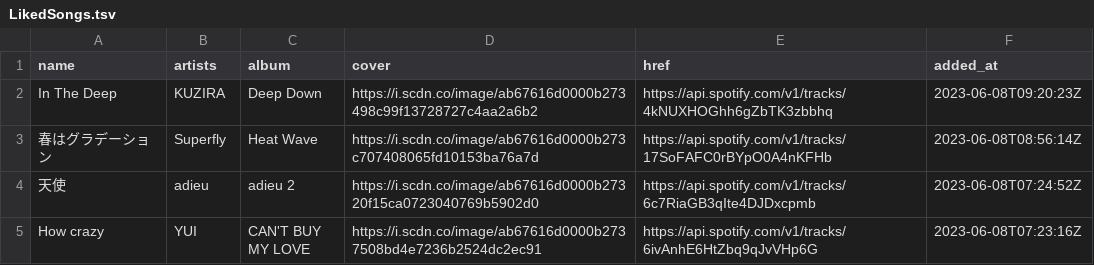
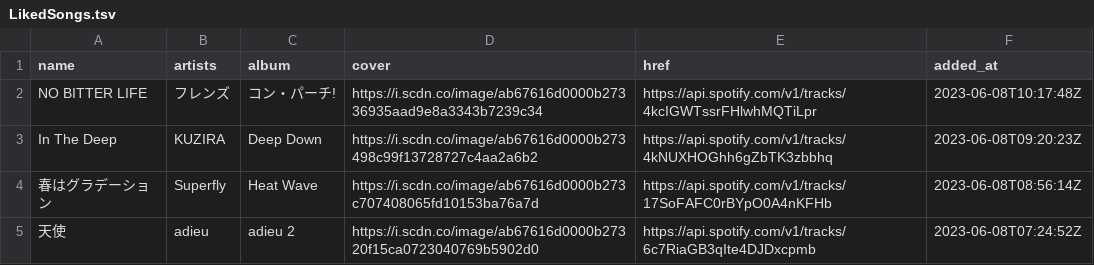
Before and after one commit to nyok/MySpotifyLikedSongs, a TSV file: LikedSongs/LikedSongs.tsv, drawn as a sheet; only a part is shown; the shorter side is filled out with more unchanged rows; the diff names each change by its address in the sheet, - before the commit and + after, or states it on an @@ line.

Commit message:
New songs (Automatic update)

```diff
--- a/LikedSongs/LikedSongs.tsv
+++ b/LikedSongs/LikedSongs.tsv
+row 2: NO BITTER LIFE | フレンズ | コン・パーチ! | https://i.scdn.co/image/ab67616d0000b27336935aad9e8a3343b7239c34 | https://api.spotify.com/v1/tracks/4kcIGWTssrFHlwhMQTiLpr | 2023-06-08T10:17:48Z
```
